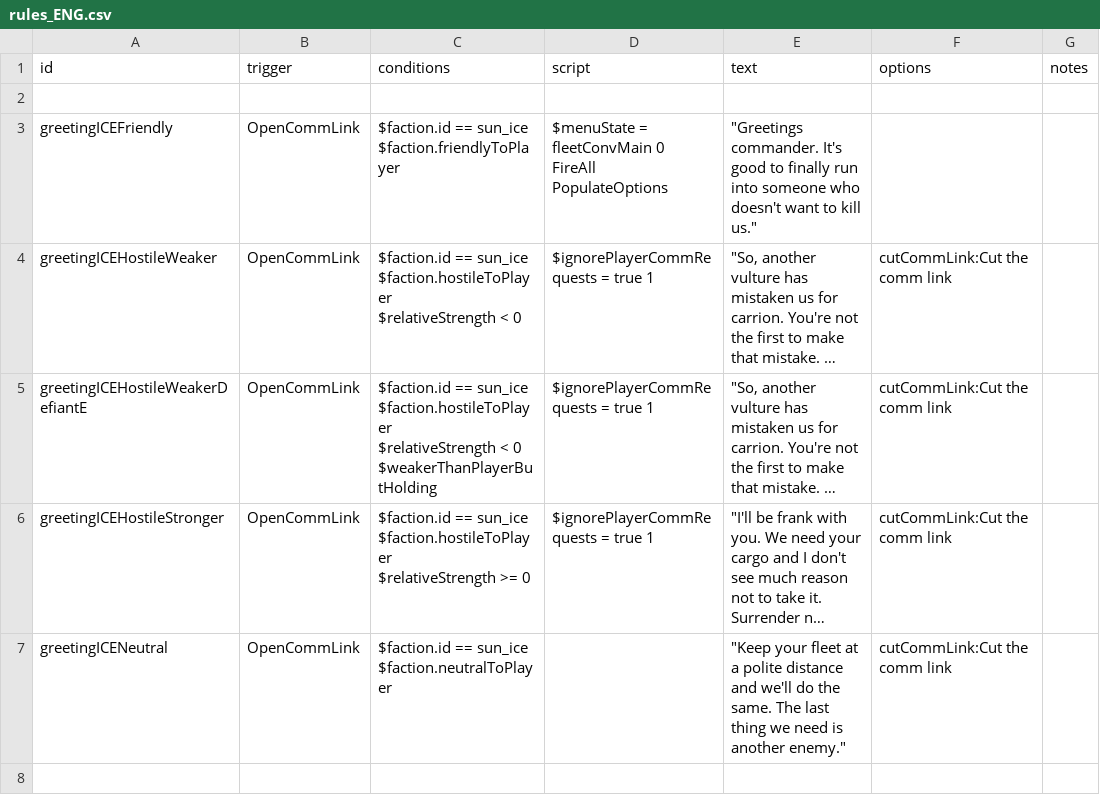
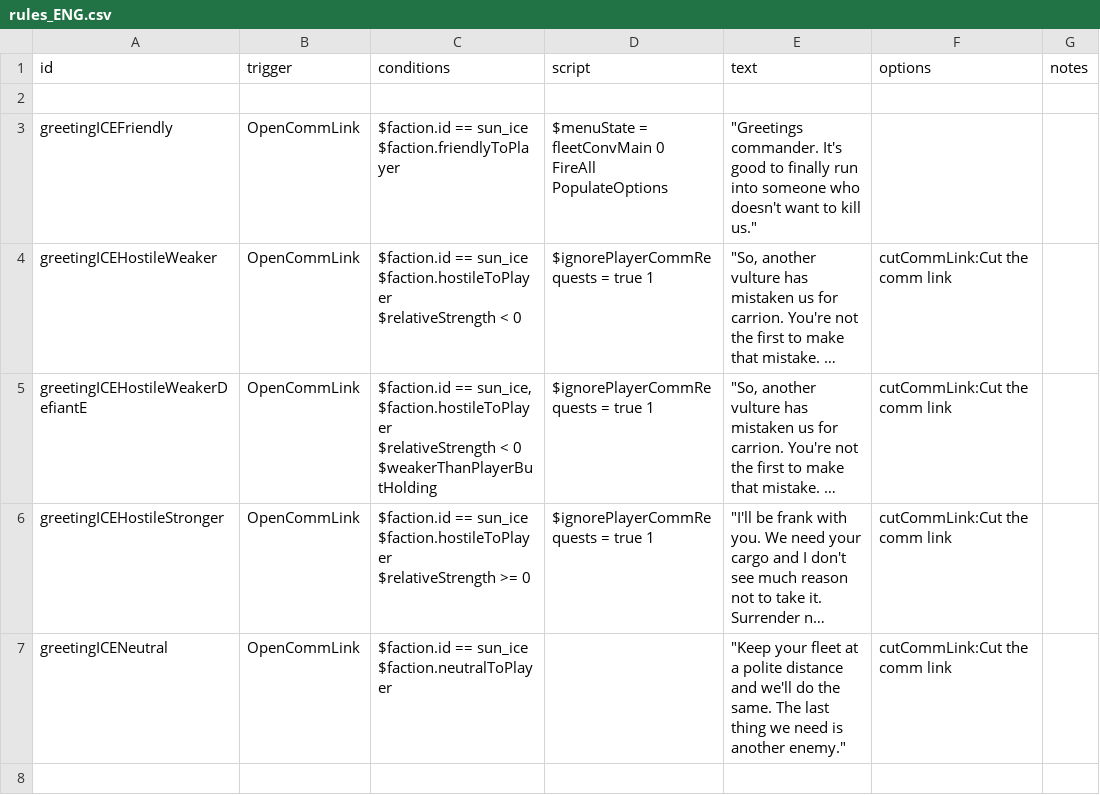
Before and after one commit to Iriscoral/StarsectorICE-EN, a CSV file: data/campaign/rules_ENG.csv, drawn as a sheet; only a part is shown; long unchanged cells end in …; ↵ is a line break in a cell; the diff names each change by its address in the sheet, - before the commit and + after, or states it on an @@ line.

Commit message:
Update rules_ENG.csv

```diff
--- a/data/campaign/rules_ENG.csv
+++ b/data/campaign/rules_ENG.csv
-C5 (conditions): $faction.id == sun_ice ↵ $faction.hostileToPlayer ↵ $relativeStrength…
+C5 (conditions): $faction.id == sun_ice, ↵ $faction.hostileToPlayer ↵ $relativeStrength…
```
